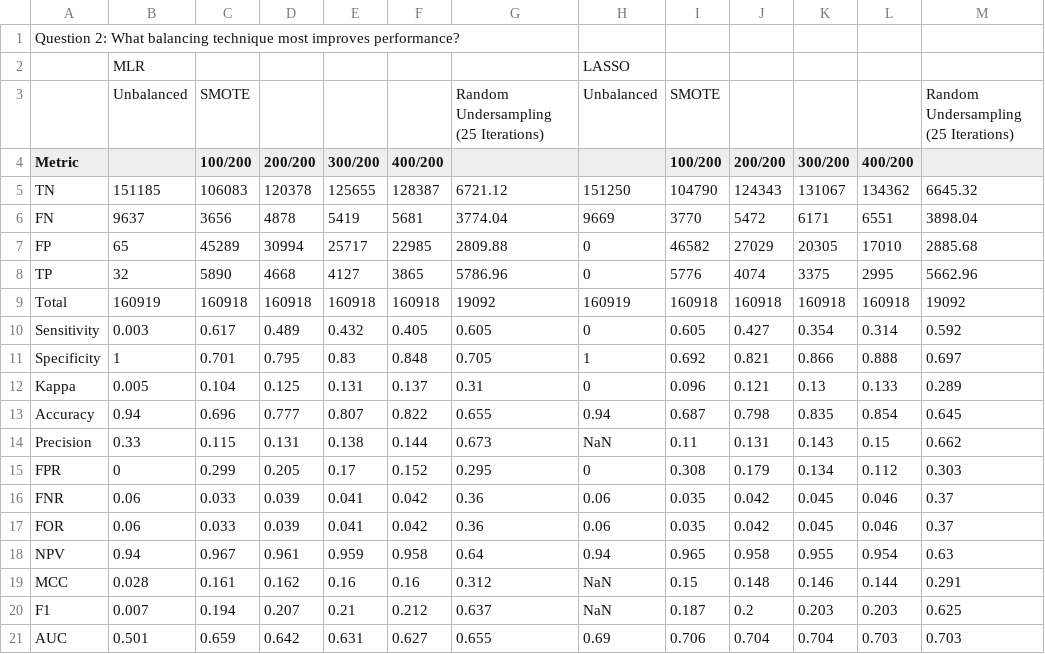
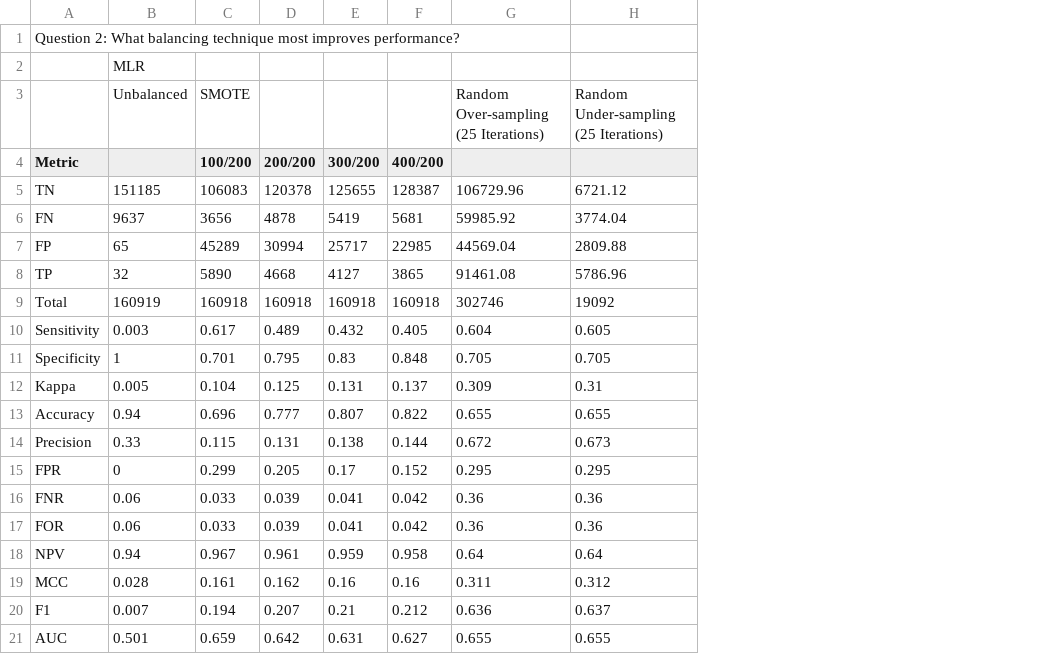
Before and after one commit to stilianoudakis/TAD_predictive_modeling, a CSV file: Manuscript/Tables/gm12878_improving_class_imbalance.csv, drawn as a sheet; removed rows and columns are numbered as before the commit, all else as after; the diff names each change by its address in the sheet, - before the commit and + after, or states it on an @@ line.

```diff
--- a/Manuscript/Tables/gm12878_improving_class_imbalance.csv
+++ b/Manuscript/Tables/gm12878_improving_class_imbalance.csv
+column G, rows 3-21: Random Over-sampling (25 Iterations) |  | 106729.96 | 59985.92 | 44569.04 | 91461.08 | 302746 | 0.604 | 0.705 | 0.309 | 0.655 | 0.672 | 0.295 | 0.36 | 0.36 | 0.64 | 0.311 | 0.636 | 0.655
-column H, rows 2-21: LASSO | Unbalanced |  | 151250 | 9669 | 0 | 0 | 160919 | 0 | 1 | 0 | 0.94 | NaN | 0 | 0.06 | 0.06 | 0.94 | NaN | NaN | 0.69
-column I (100/200), row 3: SMOTE; rows 5-21: 104790 | 3770 | 46582 | 5776 | 160918 | 0.605 | 0.692 | 0.096 | 0.687 | 0.11 | 0.308 | 0.035 | 0.035 | 0.965 | 0.15 | 0.187 | 0.706
-column J (200/200), rows 5-21: 124343 | 5472 | 27029 | 4074 | 160918 | 0.427 | 0.821 | 0.121 | 0.798 | 0.131 | 0.179 | 0.042 | 0.042 | 0.958 | 0.148 | 0.2 | 0.704
-column K (300/200), rows 5-21: 131067 | 6171 | 20305 | 3375 | 160918 | 0.354 | 0.866 | 0.13 | 0.835 | 0.143 | 0.134 | 0.045 | 0.045 | 0.955 | 0.146 | 0.203 | 0.704
-column L (400/200), rows 5-21: 134362 | 6551 | 17010 | 2995 | 160918 | 0.314 | 0.888 | 0.133 | 0.854 | 0.15 | 0.112 | 0.046 | 0.046 | 0.954 | 0.144 | 0.203 | 0.703
-column M, rows 3-21: Random Undersampling (25 Iterations) |  | 6645.32 | 3898.04 | 2885.68 | 5662.96 | 19092 | 0.592 | 0.697 | 0.289 | 0.645 | 0.662 | 0.303 | 0.37 | 0.37 | 0.63 | 0.291 | 0.625 | 0.703
-H3: Random Undersampling (25 Iterations)
+H3: Random Under-sampling (25 Iterations)
```
Also changed, not shown: Manuscript/Tables/gm12878_adding_distances.csv, Manuscript/Tables/gm12878_class_imbalance_issue.csv, 2 other files.
